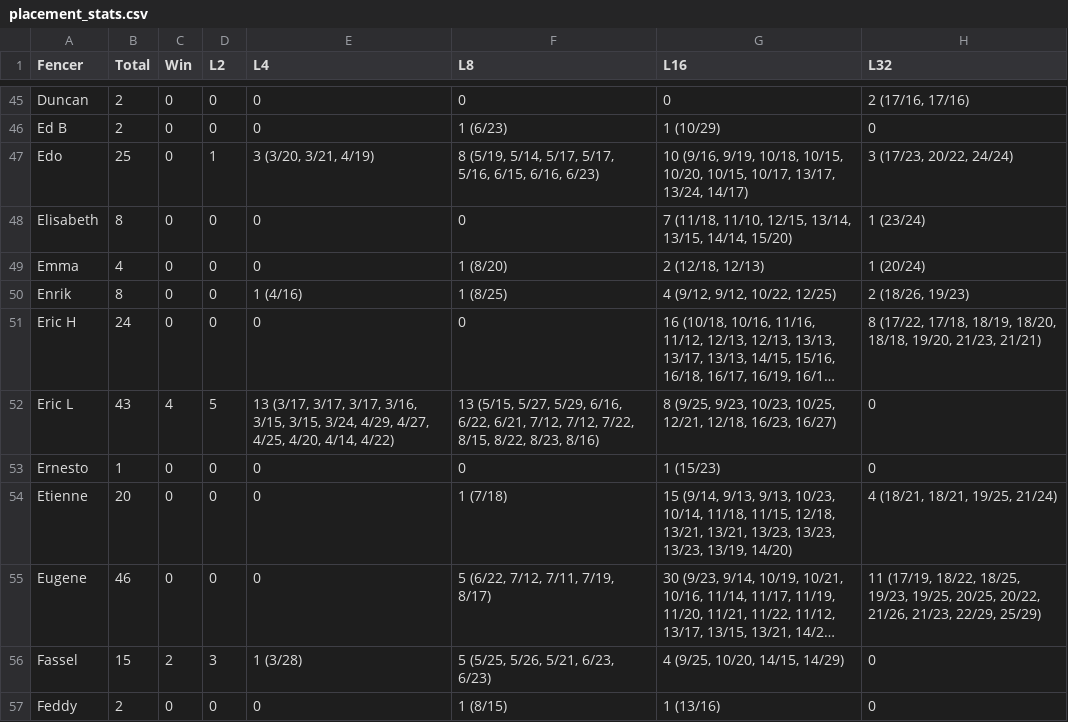
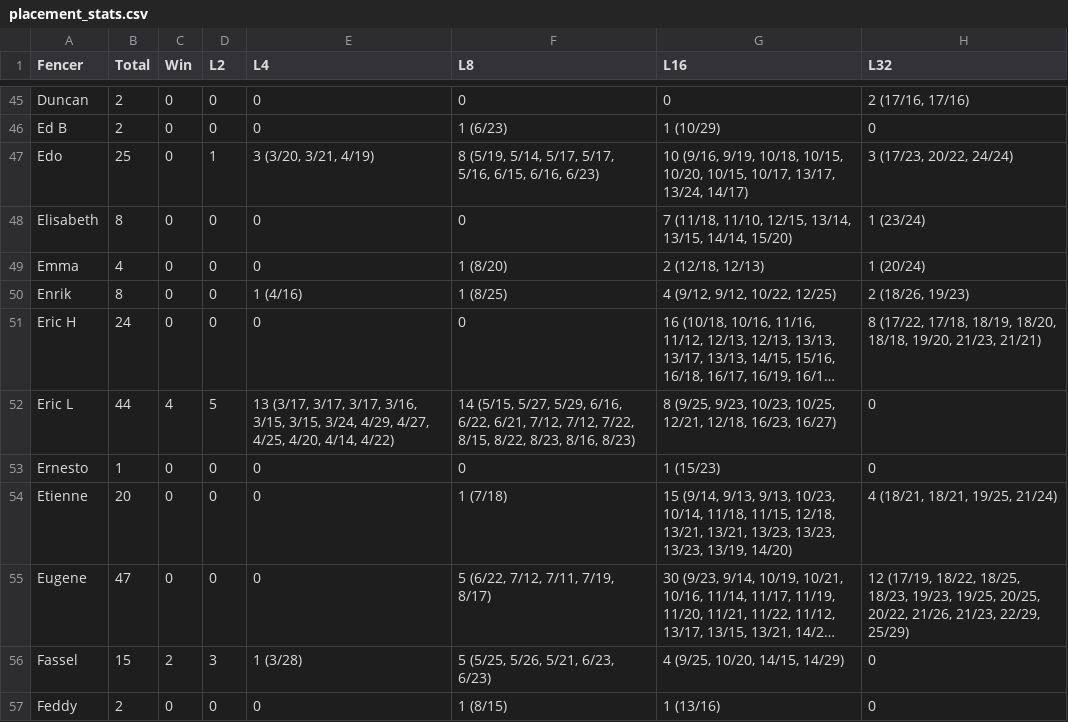
Before and after one commit to Alex3400/FencingTracker, a CSV file: docs/data/placement_stats.csv, drawn as a sheet; only a part is shown, gaps mark what is left out; long unchanged cells end in …; the diff covers the shown part only; the diff names each change by its address in the sheet, - before the commit and + after, or states it on an @@ line.

```diff
--- a/docs/data/placement_stats.csv
+++ b/docs/data/placement_stats.csv
-B52 (Total): 43
+B52 (Total): 44
-F52 (L8): 13 (5/15, 5/27, 5/29, 6/16, 6/22, 6/21, 7/12, 7/12, 7/22, 8/15, 8/22, 8/23, 8/16)
+F52 (L8): 14 (5/15, 5/27, 5/29, 6/16, 6/22, 6/21, 7/12, 7/12, 7/22, 8/15, 8/22, 8/23, 8/16, 8/23)
-B55 (Total): 46
+B55 (Total): 47
-H55 (L32): 11 (17/19, 18/22, 18/25, 19/23, 19/25,…
+H55 (L32): 12 (17/19, 18/22, 18/25, 18/23, 19/23, 19/25,…
```
Also changed, not shown: 2 added rows and 38 edited cells elsewhere in this file, docs/data/fencer_stats.csv, docs/data/head_to_head_stats.csv, 17 other files.
